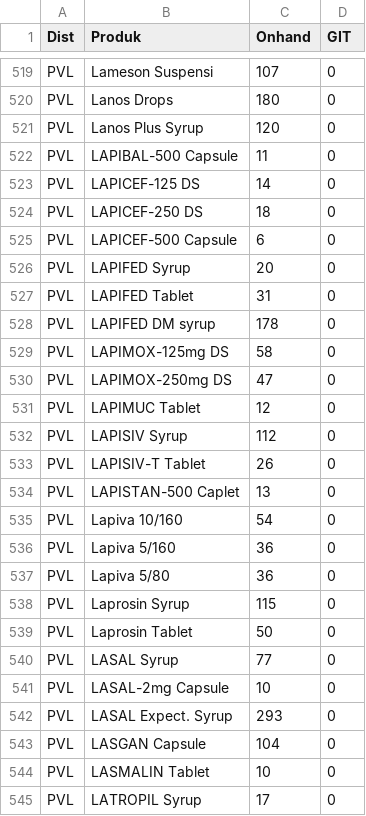
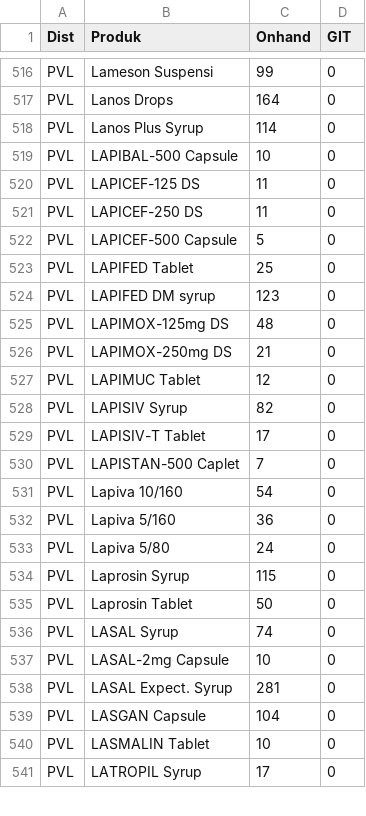
Before and after one commit to TIMSMD24/DataSMD, a CSV file: stok.csv, drawn as a sheet; only a part is shown, gaps mark what is left out; removed rows and columns are numbered as before the commit, all else as after; the diff covers the shown part only; the diff names each change by its address in the sheet, - before the commit and + after, or states it on an @@ line.

```diff
--- a/stok.csv
+++ b/stok.csv
-C516 (Onhand): 107
+C516 (Onhand): 99
-C517 (Onhand): 180
+C517 (Onhand): 164
-C518 (Onhand): 120
+C518 (Onhand): 114
-C519 (Onhand): 11
+C519 (Onhand): 10
-C520 (Onhand): 14
+C520 (Onhand): 11
-C521 (Onhand): 18
+C521 (Onhand): 11
-C522 (Onhand): 6
+C522 (Onhand): 5
-row 526: PVL | LAPIFED Syrup | 20 | 0
-C523 (Onhand): 31
+C523 (Onhand): 25
-C524 (Onhand): 178
+C524 (Onhand): 123
-C525 (Onhand): 58
+C525 (Onhand): 48
-C526 (Onhand): 47
+C526 (Onhand): 21
-C528 (Onhand): 112
+C528 (Onhand): 82
-C529 (Onhand): 26
+C529 (Onhand): 17
-C530 (Onhand): 13
+C530 (Onhand): 7
-C533 (Onhand): 36
+C533 (Onhand): 24
-C536 (Onhand): 77
+C536 (Onhand): 74
-C538 (Onhand): 293
+C538 (Onhand): 281
```
Also changed, not shown: 2 added rows, 6 removed rows and 120 edited cells elsewhere in this file.
